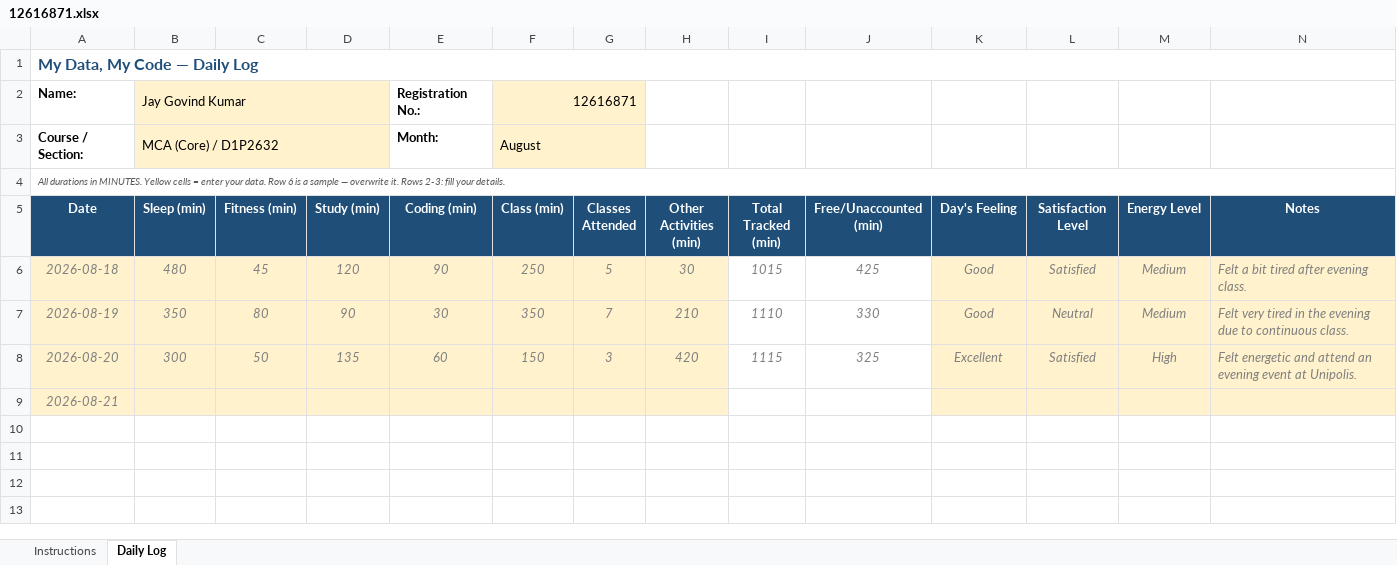
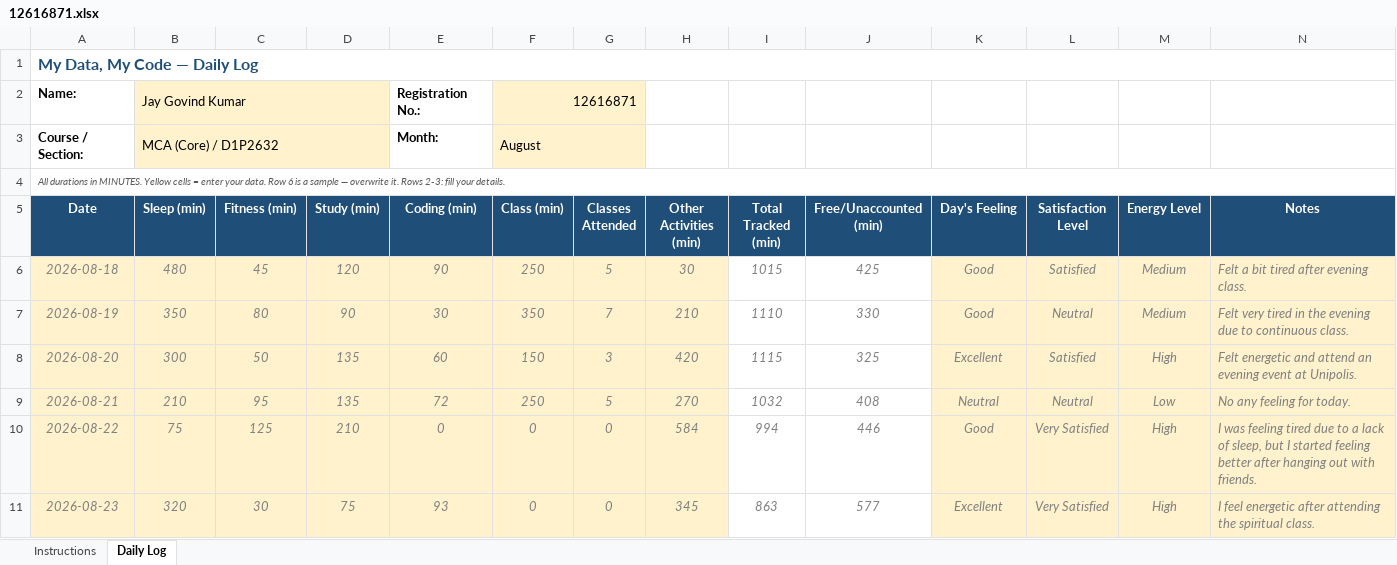
Before and after one commit to Jay-Govind-Kumar/12616871_CAP776_D1P2632, an Excel workbook: 12616871.xlsx, sheet Daily Log, drawn as a sheet; values as stored, in another font and other column widths than the file's, no borders; conditional formats not drawn; the diff names each change by its address in the sheet, - before the commit and + after, or states it on an @@ line.

Commit message:
update daily log

```diff
--- a/12616871.xlsx (sheet Daily Log)
+++ b/12616871.xlsx (sheet Daily Log)
-B9 (Sleep (min)): (empty)
+B9 (Sleep (min)): 210
-C9 (Fitness (min)): (empty)
+C9 (Fitness (min)): 95
-D9 (Study (min)): (empty)
+D9 (Study (min)): 135
-E9 (Coding (min)): (empty)
+E9 (Coding (min)): 72
-F9 (Class (min)): (empty)
+F9 (Class (min)): 250
-G9 (Classes Attended): (empty)
+G9 (Classes Attended): 5
-H9 (Other Activities (min)): (empty)
+H9 (Other Activities (min)): 270
-I9 (Total Tracked (min)): (empty)
+I9 (Total Tracked (min)): 1032
-J9 (Free/Unaccounted (min)): (empty)
+J9 (Free/Unaccounted (min)): 408
-K9 (Day's Feeling): (empty)
+K9 (Day's Feeling): Neutral
-L9 (Satisfaction Level): (empty)
+L9 (Satisfaction Level): Neutral
-M9 (Energy Level): (empty)
+M9 (Energy Level): Low
-N9 (Notes): (empty)
+N9 (Notes): No any feeling for today.
+row 10: 2026-08-22 | 75 | 125 | 210 | 0 | 0 | 0 | 584 | 994 | 446 | Good | Very Satisfied | High | I was feeling tired due to a lack of sleep, but I started feeling better after hanging out with friends.
+row 11: 2026-08-23 | 320 | 30 | 75 | 93 | 0 | 0 | 345 | 863 | 577 | Excellent | Very Satisfied | High | I feel energetic after attending the spiritual class.
```
